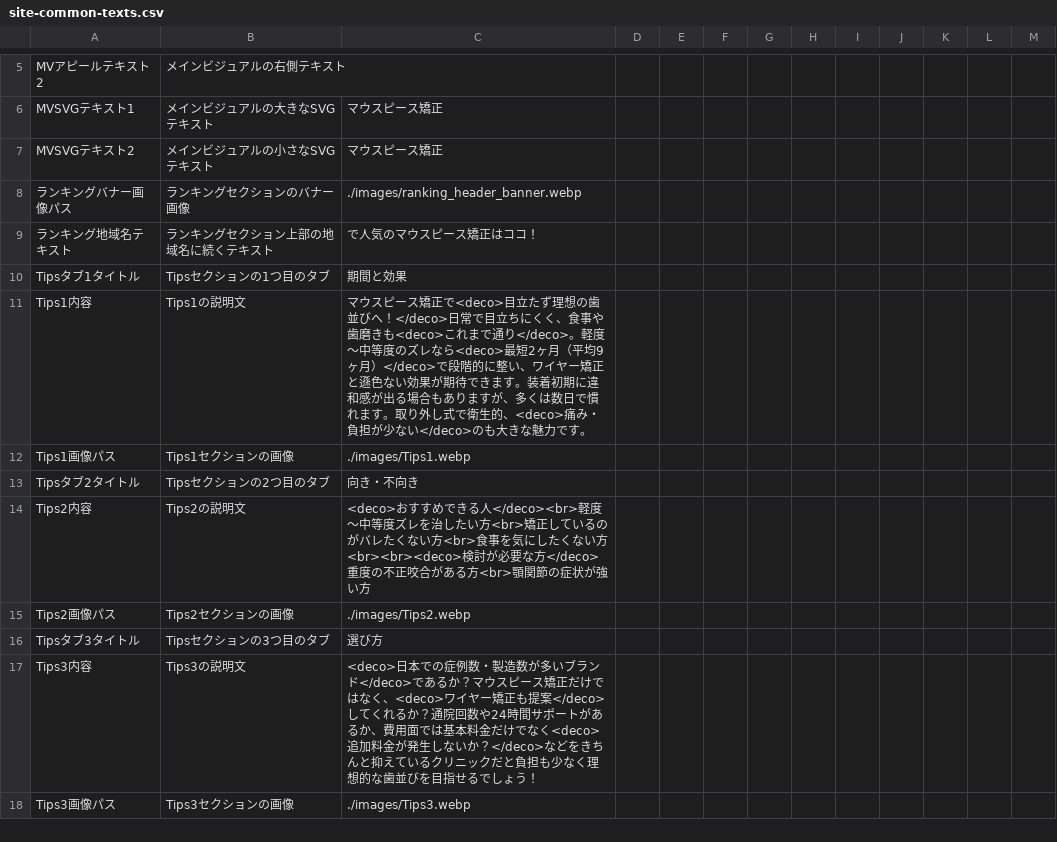
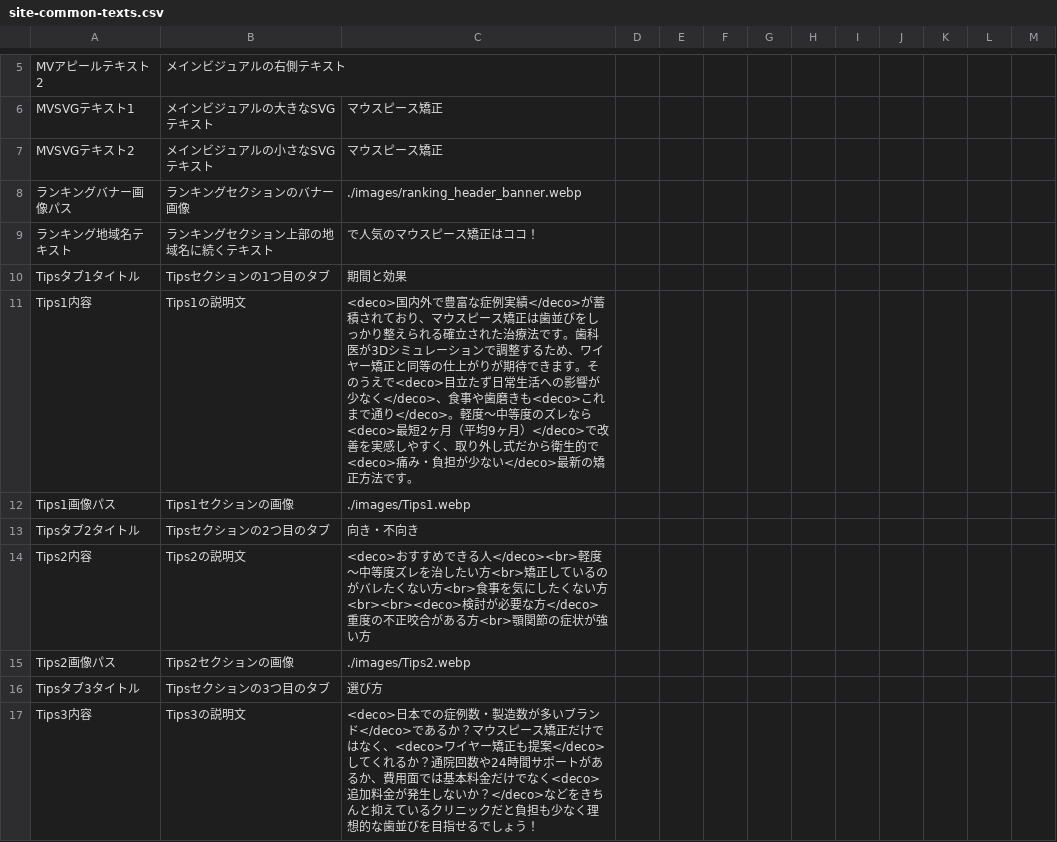
Before and after one commit to senjinholdings/GSA_Mouthpiece, a CSV file: mouthpiece001/data/site-common-texts.csv, drawn as a sheet; only a part is shown, gaps mark what is left out; the shorter side is filled out with more unchanged rows.

```diff
--- a/mouthpiece001/data/site-common-texts.csv
+++ b/mouthpiece001/data/site-common-texts.csv
@@ -10,3 +10,3 @@ MVSVGテキスト2,メインビジュアルの小さなSVGテキスト,マウス
 Tipsタブ1タイトル,Tipsセクションの1つ目のタブ,期間と効果
-Tips1内容,Tips1の説明文,マウスピース矯正で<deco>目立たず理想の歯並びへ！</deco>日常で目立ちにくく、食事や歯磨きも<deco>これまで通り</deco>。軽度〜中等度のズレなら<deco>最短2ヶ月（平均9ヶ月）</deco>で段階的に整い、ワイヤー矯正と遜色ない効果が期待できます。装着初期に違和感が出る場合もありますが、多くは数日で慣れます。取り外し式で衛生的、<deco>痛み・負担が少ない</deco>のも大きな魅力です。
+Tips1内容,Tips1の説明文,<deco>国内外で豊富な症例実績</deco>が蓄積されており、マウスピース矯正は歯並びをしっかり整えられる確立された治療法です。歯科医が3Dシミュレーションで調整するため、ワイヤー矯正と同等の仕上がりが期待できます。そのうえで<deco>目立たず日常生活への影響が少なく</deco>、食事や歯磨きも<deco>これまで通り</deco>。軽度〜中等度のズレなら<deco>最短2ヶ月（平均9ヶ月）</deco>で改善を実感しやすく、取り外し式だから衛生的で<deco>痛み・負担が少ない</deco>最新の矯正方法です。
 Tips1画像パス,Tips1セクションの画像,./images/Tips1.webp
```
Also changed, not shown: mouthpiece001/public/data/site-common-texts.csv, 2 other files.
